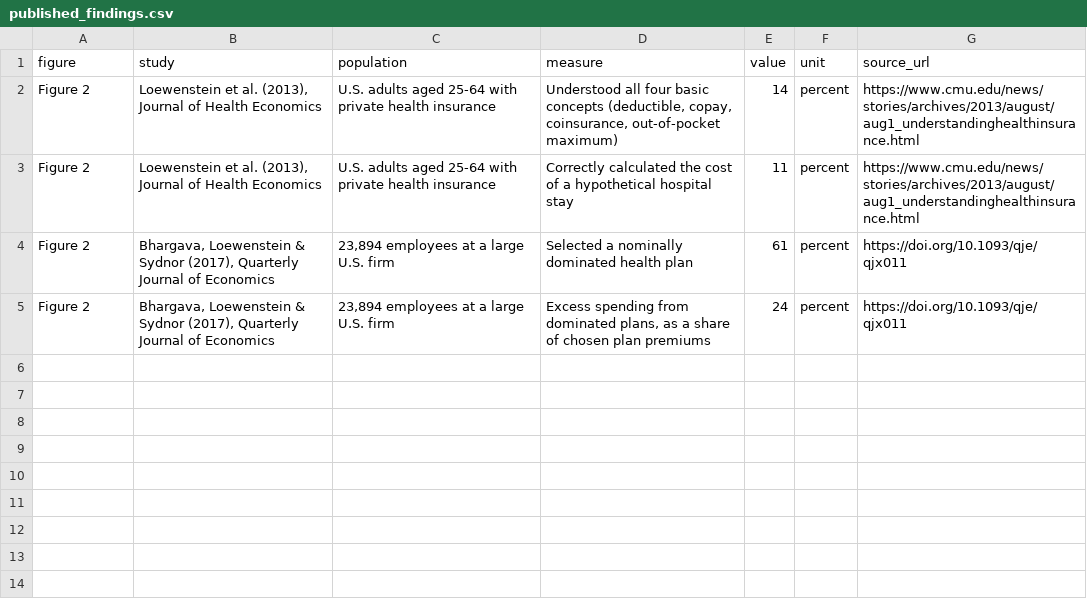
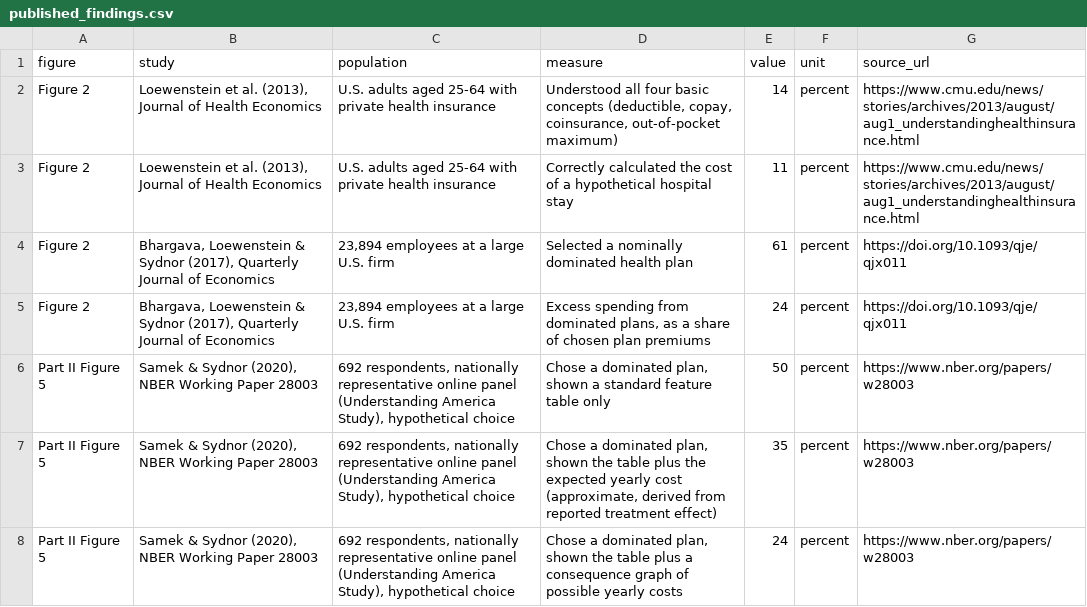
Before and after one commit to qianyul2-ship-it/amy-liu-portfolio, a CSV file: data/published_findings.csv, drawn as a sheet.

```diff
--- a/data/published_findings.csv
+++ b/data/published_findings.csv
@@ -5 +5,4 @@ Figure 2,"Bhargava, Loewenstein & Sydnor (2017), Quarterly Journal of Economics"
 Figure 2,"Bhargava, Loewenstein & Sydnor (2017), Quarterly Journal of Economics","23,894 employees at a large U.S. firm","Excess spending from dominated plans, as a share of chosen plan premiums",24,percent,https://doi.org/10.1093/qje/qjx011
+Part II Figure 5,"Samek & Sydnor (2020), NBER Working Paper 28003","692 respondents, nationally representative online panel (Understanding America Study), hypothetical choice","Chose a dominated plan, shown a standard feature table only",50,percent,https://www.nber.org/papers/w28003
+Part II Figure 5,"Samek & Sydnor (2020), NBER Working Paper 28003","692 respondents, nationally representative online panel (Understanding America Study), hypothetical choice","Chose a dominated plan, shown the table plus the expected yearly cost (approximate, derived from reported treatment effect)",35,percent,https://www.nber.org/papers/w28003
+Part II Figure 5,"Samek & Sydnor (2020), NBER Working Paper 28003","692 respondents, nationally representative online panel (Understanding America Study), hypothetical choice","Chose a dominated plan, shown the table plus a consequence graph of possible yearly costs",24,percent,https://www.nber.org/papers/w28003
```
Also changed, not shown: 23 other files.
